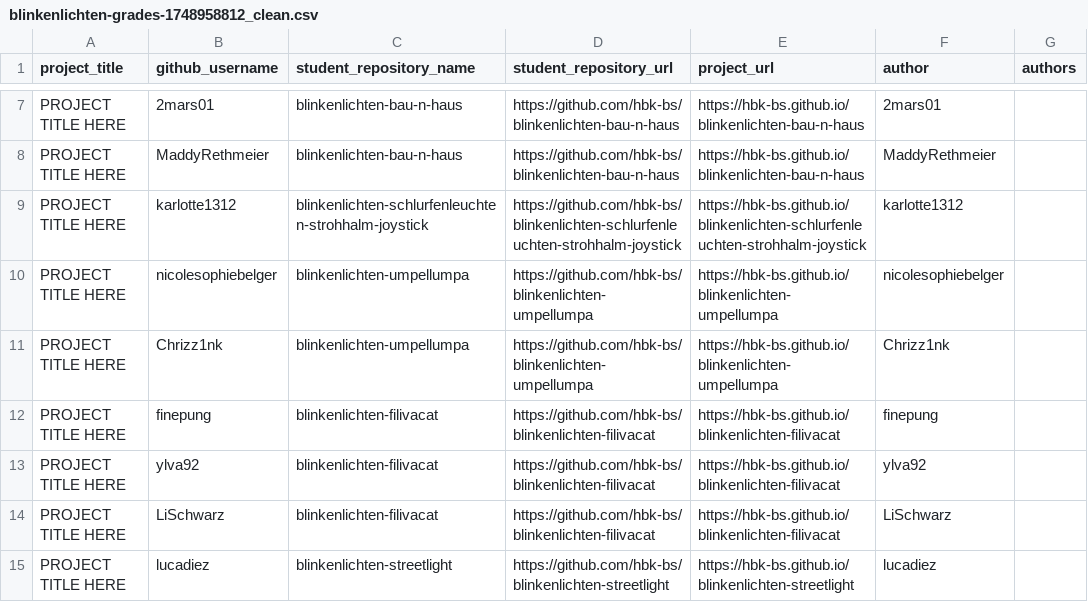
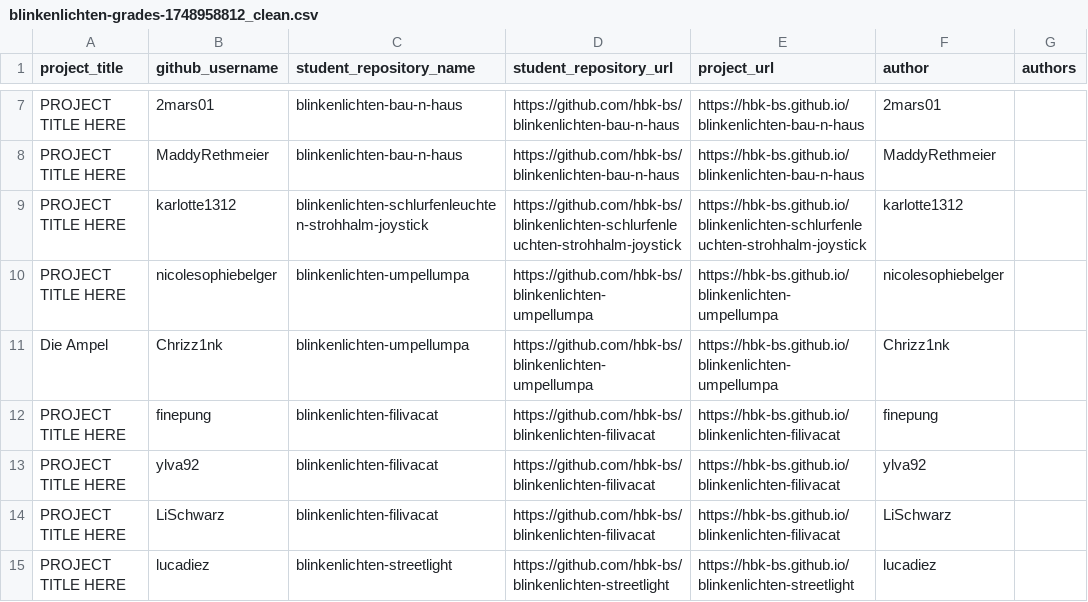
Before and after one commit to ivohartwig/rundgang2025, a CSV file: src/data/projects/blinkenlichten-grades-1748958812_clean.csv, drawn as a sheet; only a part is shown, gaps mark what is left out.

Commit message:
Update blinkenlichten-grades-1748958812_clean.csv

```diff
--- a/src/data/projects/blinkenlichten-grades-1748958812_clean.csv
+++ b/src/data/projects/blinkenlichten-grades-1748958812_clean.csv
@@ -10,3 +10,3 @@
 "PROJECT TITLE HERE","nicolesophiebelger","blinkenlichten-umpellumpa","https://github.com/hbk-bs/blinkenlichten-umpellumpa","https://hbk-bs.github.io/blinkenlichten-umpellumpa","nicolesophiebelger",""
-"PROJECT TITLE HERE","Chrizz1nk","blinkenlichten-umpellumpa","https://github.com/hbk-bs/blinkenlichten-umpellumpa","https://hbk-bs.github.io/blinkenlichten-umpellumpa","Chrizz1nk",""
+"Die Ampel","Chrizz1nk","blinkenlichten-umpellumpa","https://github.com/hbk-bs/blinkenlichten-umpellumpa","https://hbk-bs.github.io/blinkenlichten-umpellumpa","Chrizz1nk",""
 "PROJECT TITLE HERE","finepung","blinkenlichten-filivacat","https://github.com/hbk-bs/blinkenlichten-filivacat","https://hbk-bs.github.io/blinkenlichten-filivacat","finepung",""
```
